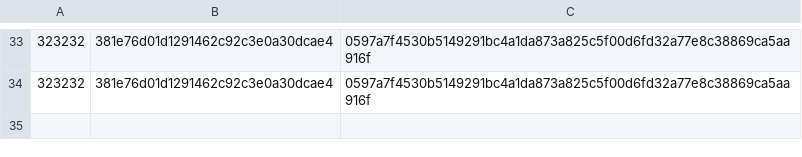
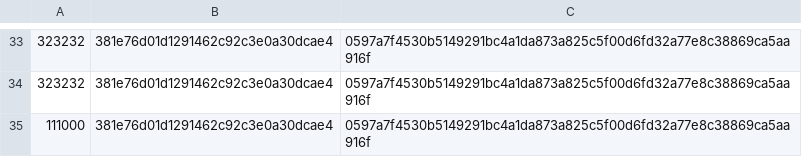
Before and after one commit to Abdullah4345/AutoChain, a CSV file: case_log.csv, drawn as a sheet; only a part is shown, gaps mark what is left out; the diff names each change by its address in the sheet, - before the commit and + after, or states it on an @@ line.

```diff
--- a/case_log.csv
+++ b/case_log.csv
+row 35: 111000 | 381e76d01d1291462c92c3e0a30dcae4 | 0597a7f4530b5149291bc4a1da873a825c5f00d6fd32a77e8c38869ca5aa916f
```
Also changed, not shown: 1 other file.
